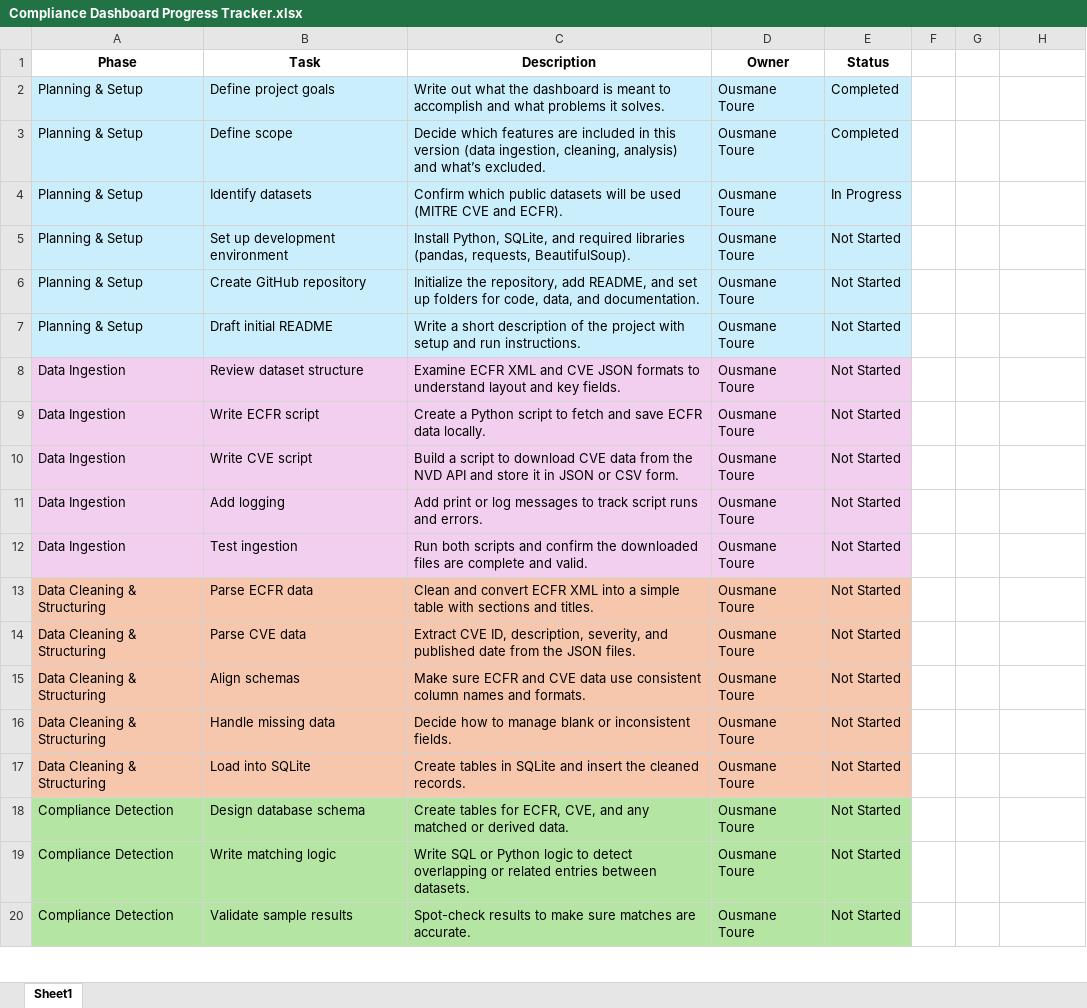
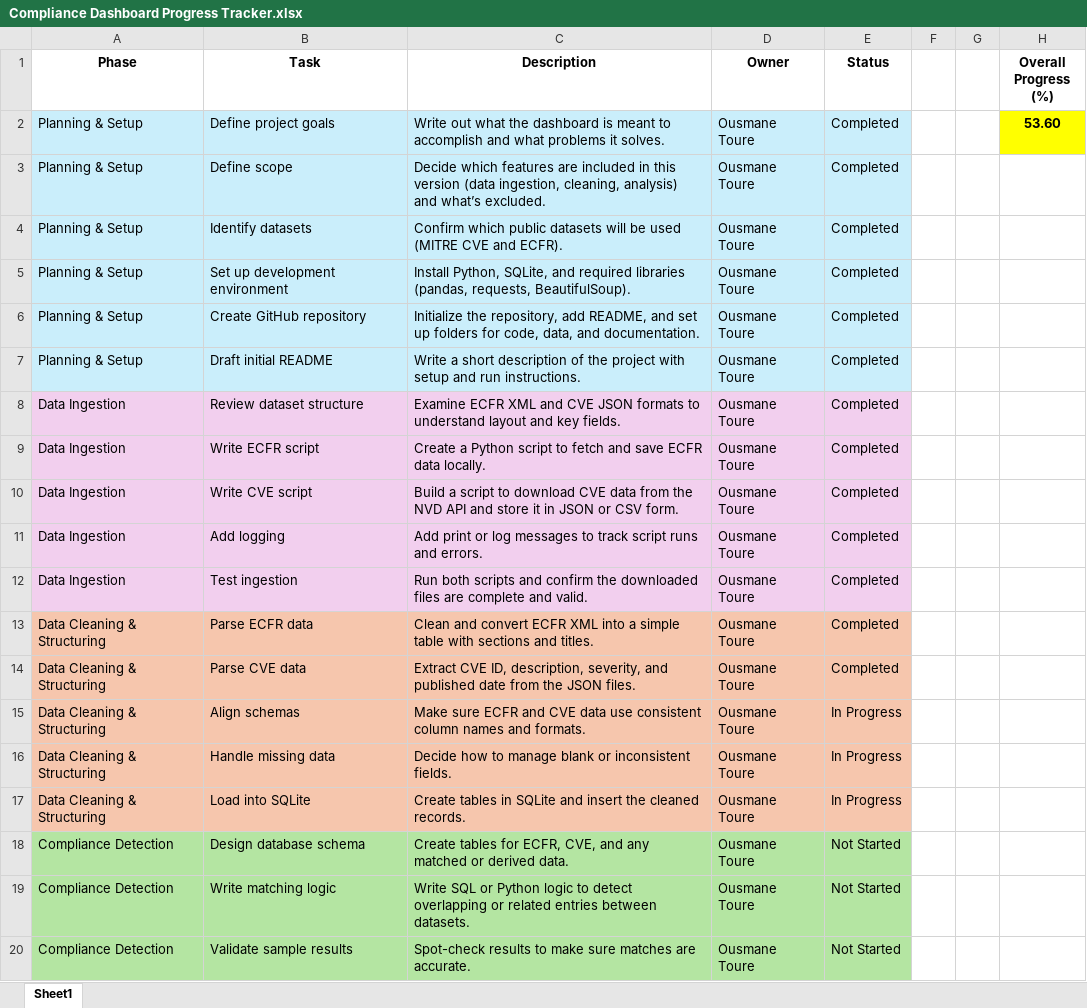
Before and after one commit to ToureOus/Compliance-Detection-Dashboard, an Excel workbook: Compliance Dashboard Progress Tracker.xlsx, sheet Sheet1, drawn as a sheet; only a part is shown; values as stored, in another font and other column widths than the file's, no borders; the diff names each change by its address in the sheet, - before the commit and + after, or states it on an @@ line.

Commit message:
Tracker update with iteration 4 pdf.

```diff
--- a/Compliance Dashboard Progress Tracker.xlsx (sheet Sheet1)
+++ b/Compliance Dashboard Progress Tracker.xlsx (sheet Sheet1)
-H1: (empty)
+H1: Overall Progress (%)
-H2 (Overall Progress (%)): (empty)
+H2 (Overall Progress (%)): 53.60
-H2 fill: none
+H2 fill: #FFFF00
-E4 (Status): In Progress
+E4 (Status): Completed
-E5:E14 (Status): Not Started
+E5:E14 (Status): Completed
-E15:E17 (Status): Not Started
+E15:E17 (Status): In Progress
```
Also changed, not shown: 1 other file.
